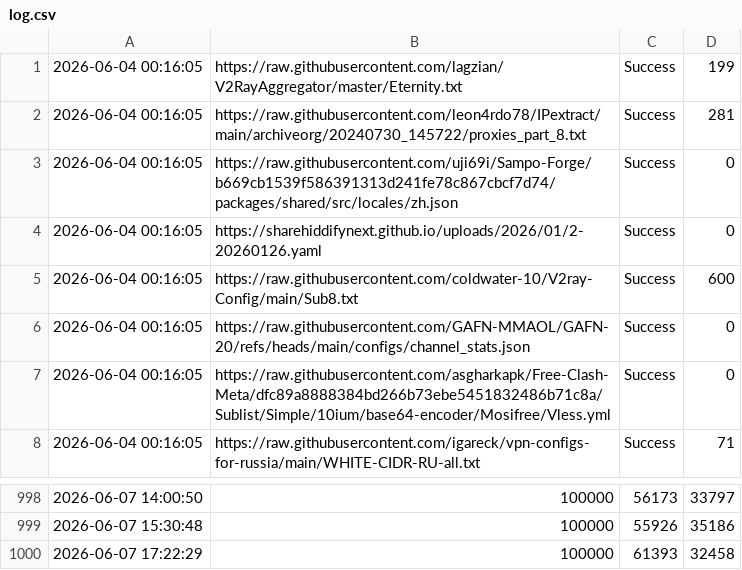
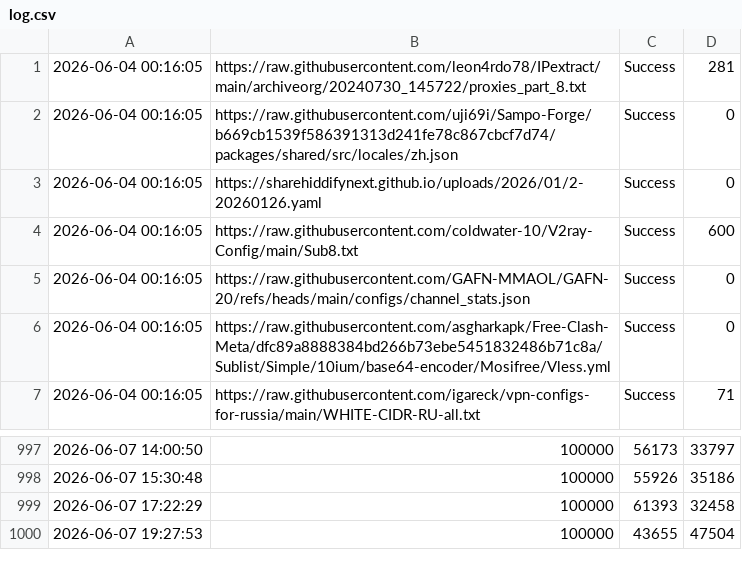
Before and after one commit to YaltaVPN/Rashirinaya_Podpidka, a CSV file: log.csv, drawn as a sheet; only a part is shown, gaps mark what is left out; removed rows and columns are numbered as before the commit, all else as after; the diff names each change by its address in the sheet, - before the commit and + after, or states it on an @@ line.

```diff
--- a/log.csv
+++ b/log.csv
-row 1: 2026-06-04 00:16:05 | https://raw.githubusercontent.com/lagzian/V2RayAggregator/master/Eternity.txt | Success | 199
+row 1000: 2026-06-07 19:27:53 | 100000 | 43655 | 47504
```
Also changed, not shown: 1 other file.
